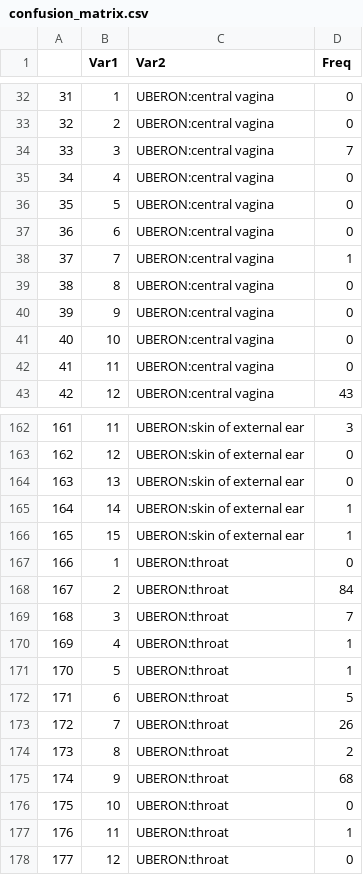
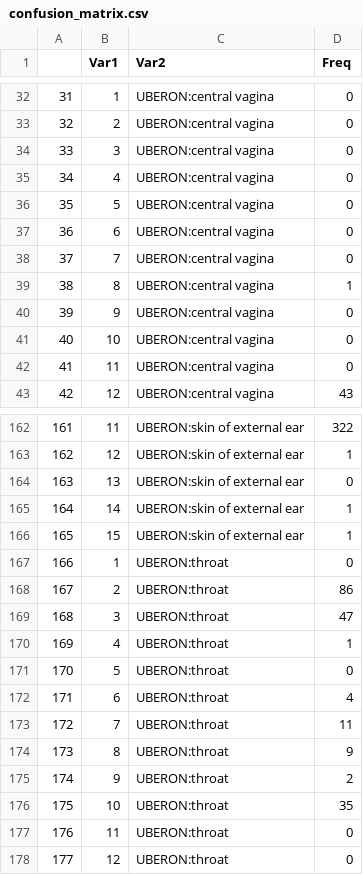
Before and after one commit to Nkiruka-Cynthia/hmpv13-microbiome-analysis, a CSV file: results/confusion_matrix.csv, drawn as a sheet; only a part is shown, gaps mark what is left out; the diff covers the shown part only.

```diff
--- a/results/confusion_matrix.csv
+++ b/results/confusion_matrix.csv
@@ -33,3 +33,3 @@
 "32","2","UBERON:central vagina",0
-"33","3","UBERON:central vagina",7
+"33","3","UBERON:central vagina",0
 "34","4","UBERON:central vagina",0
@@ -37,4 +37,4 @@
 "36","6","UBERON:central vagina",0
-"37","7","UBERON:central vagina",1
-"38","8","UBERON:central vagina",0
+"37","7","UBERON:central vagina",0
+"38","8","UBERON:central vagina",1
 "39","9","UBERON:central vagina",0
@@ -162,3 +162,3 @@
-"161","11","UBERON:skin of external ear",3
-"162","12","UBERON:skin of external ear",0
+"161","11","UBERON:skin of external ear",322
+"162","12","UBERON:skin of external ear",1
 "163","13","UBERON:skin of external ear",0
@@ -167,12 +167,12 @@
 "166","1","UBERON:throat",0
-"167","2","UBERON:throat",84
-"168","3","UBERON:throat",7
+"167","2","UBERON:throat",86
+"168","3","UBERON:throat",47
 "169","4","UBERON:throat",1
-"170","5","UBERON:throat",1
-"171","6","UBERON:throat",5
-"172","7","UBERON:throat",26
-"173","8","UBERON:throat",2
-"174","9","UBERON:throat",68
-"175","10","UBERON:throat",0
-"176","11","UBERON:throat",1
+"170","5","UBERON:throat",0
+"171","6","UBERON:throat",4
+"172","7","UBERON:throat",11
+"173","8","UBERON:throat",9
+"174","9","UBERON:throat",2
+"175","10","UBERON:throat",35
+"176","11","UBERON:throat",0
 "177","12","UBERON:throat",0
```
Also changed, not shown: 105 edited cells elsewhere in this file, results/clustering_summary.csv, results/pcoa_coordinates.csv, 11 other files.
